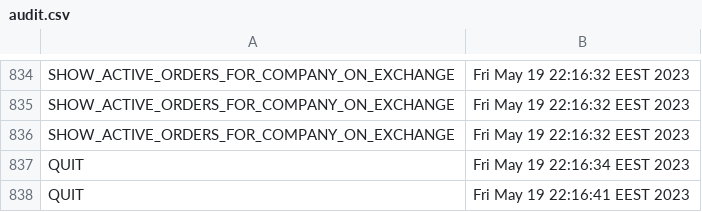
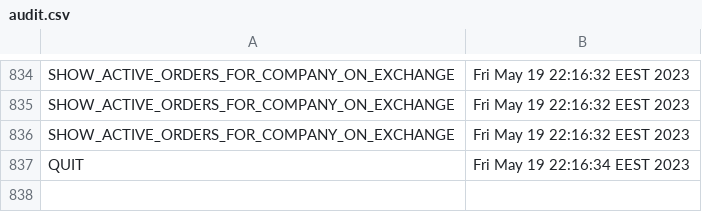
Before and after one commit to mihai145/pao, a CSV file: audit.csv, drawn as a sheet; only a part is shown, gaps mark what is left out.

```diff
--- a/audit.csv
+++ b/audit.csv
@@ -837,2 +837 @@ SHOW_ACTIVE_ORDERS_FOR_COMPANY_ON_EXCHANGE,Fri May 19 22:16:32 EEST 2023
 QUIT,Fri May 19 22:16:34 EEST 2023
-QUIT,Fri May 19 22:16:41 EEST 2023
```
Also changed, not shown: 25 other files.
